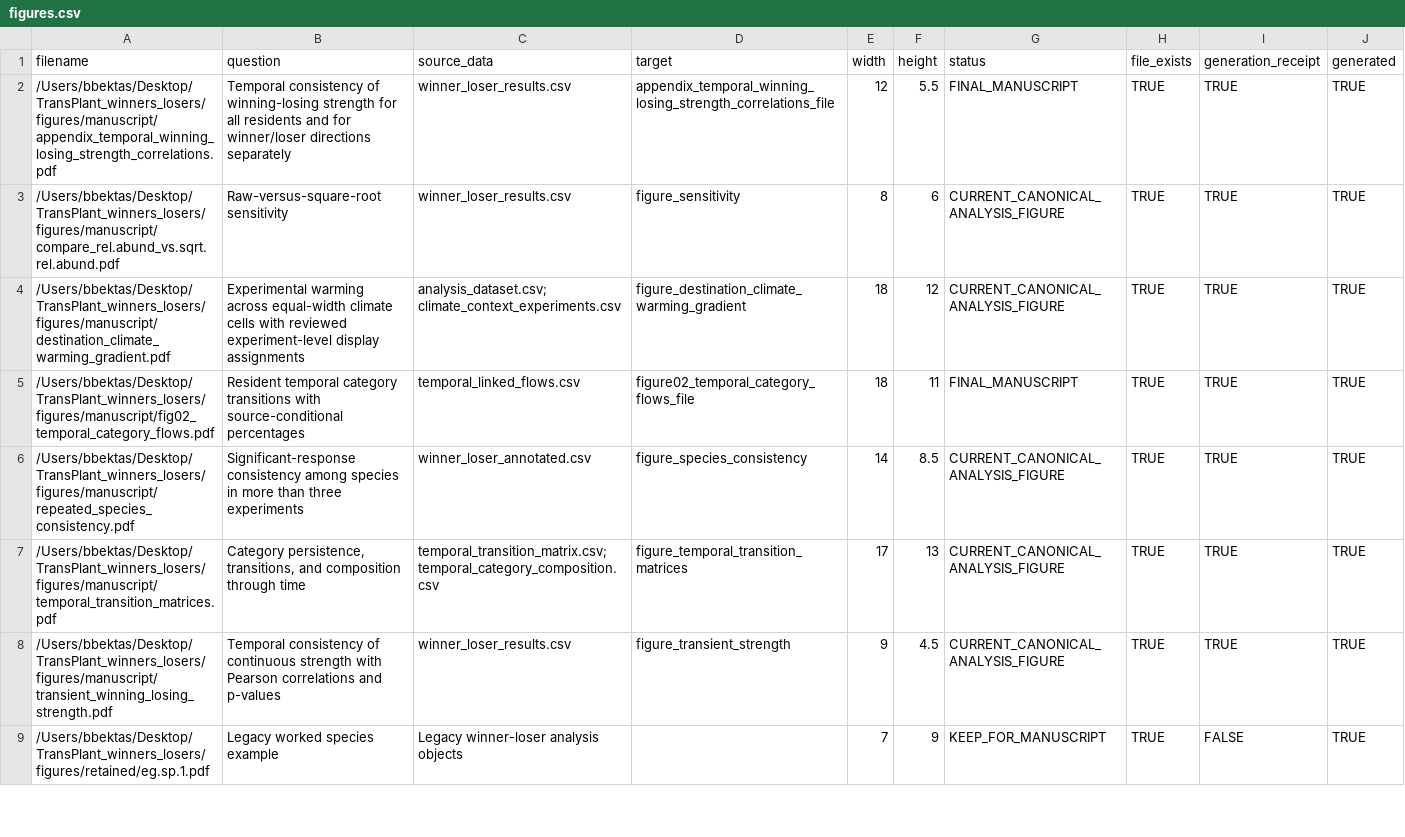
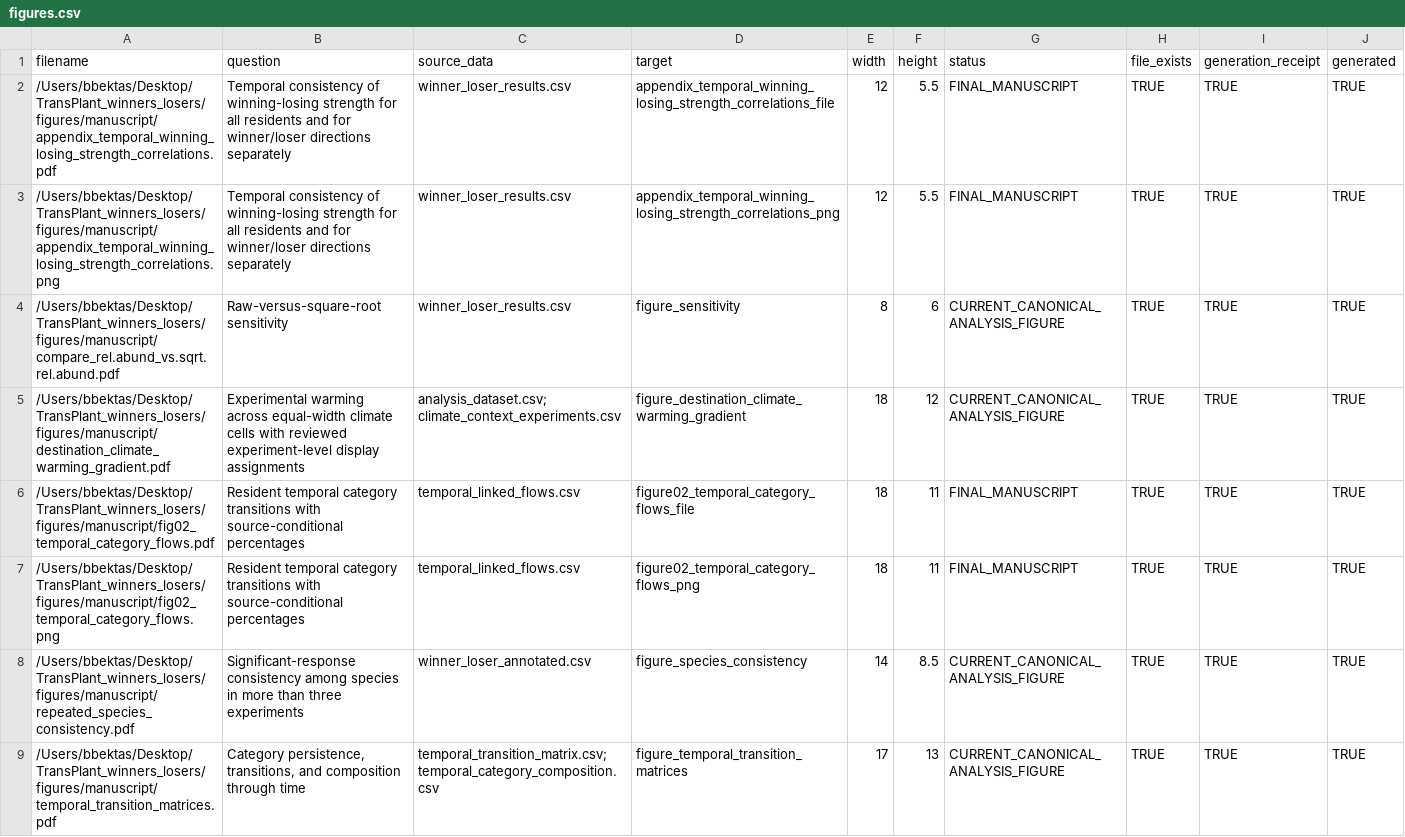
Before and after one commit to billurbektas/TransPlant_winners_losers, a CSV file: output/manifests/figures.csv, drawn as a sheet; only a part is shown; the shorter side is filled out with more unchanged rows; the diff names each change by its address in the sheet, - before the commit and + after, or states it on an @@ line.

```diff
--- a/output/manifests/figures.csv
+++ b/output/manifests/figures.csv
+row 3: /Users/bbektas/Desktop/TransPlant_winners_losers/figures/manuscript/appendix_temporal_winning_losing_strength_correlations.png | Temporal consistency of winning-losing strength for all residents and for winner/loser directions separately | winner_loser_results.csv | appendix_temporal_winning_losing_strength_correlations_png | 12 | 5.5 | FINAL_MANUSCRIPT | TRUE | TRUE | TRUE
+row 7: /Users/bbektas/Desktop/TransPlant_winners_losers/figures/manuscript/fig02_temporal_category_flows.png | Resident temporal category transitions with source-conditional percentages | temporal_linked_flows.csv | figure02_temporal_category_flows_png | 18 | 11 | FINAL_MANUSCRIPT | TRUE | TRUE | TRUE
```
Also changed, not shown: output/manifests/figure_provenance.csv, 7 other files.
